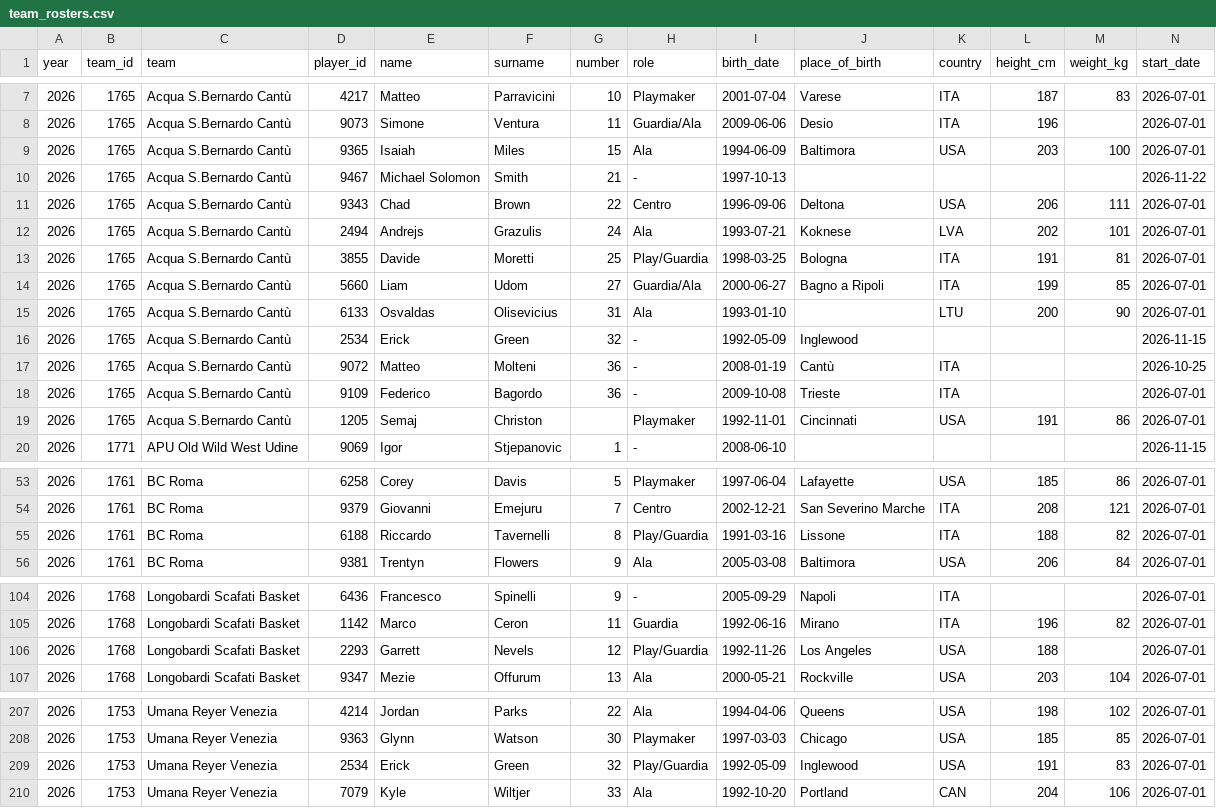
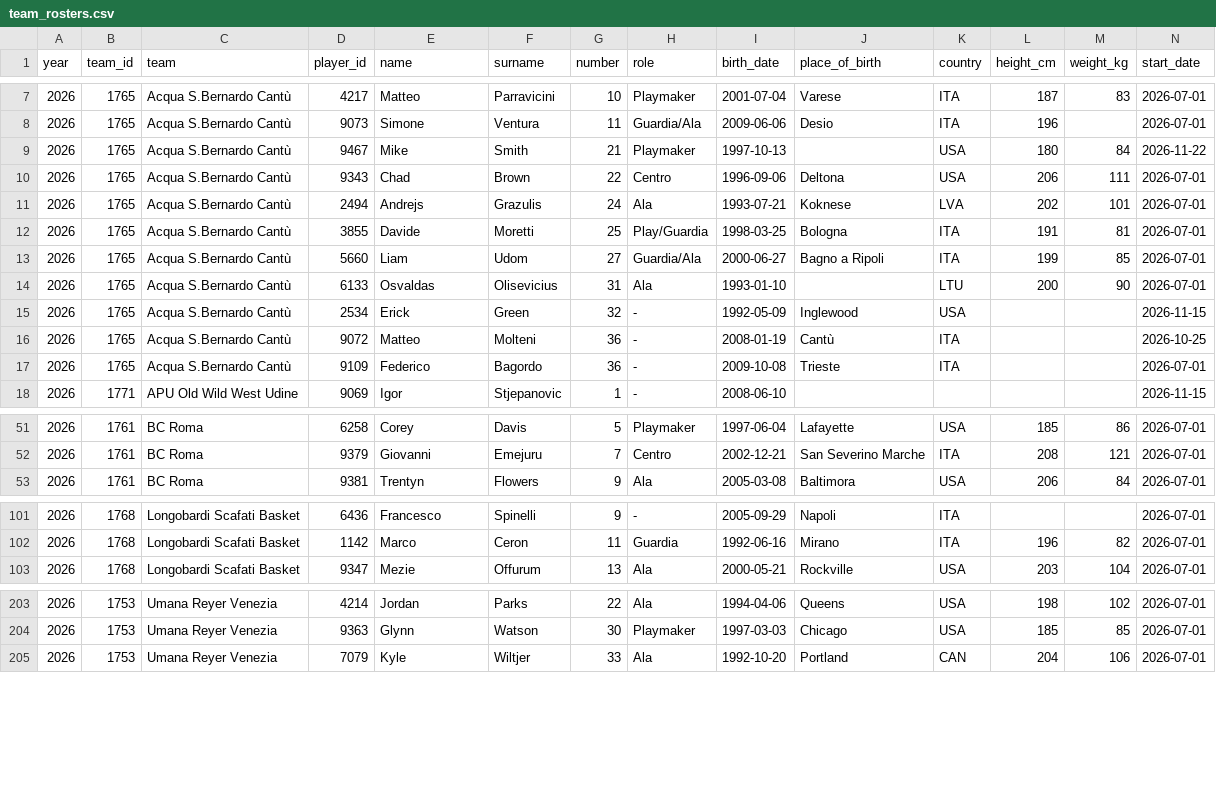
Before and after one commit to martinig94/bc-roma-2627-analysis, a CSV file: data/team_rosters.csv, drawn as a sheet; only a part is shown, gaps mark what is left out; removed rows and columns are numbered as before the commit, all else as after; rows hold the shown columns only; the diff covers the shown part only; the diff names each change by its address in the sheet, - before the commit and + after, or states it on an @@ line.

```diff
--- a/data/team_rosters.csv
+++ b/data/team_rosters.csv
-row 9: 2026 | 1765 | Acqua S.Bernardo Cantù | 9365 | Isaiah | Miles | 15 | Ala | 1994-06-09 | Baltimora | USA | 203 | 100 | 2026-07-01
-E9 (name): Michael Solomon
+E9 (name): Mike
-H9 (role): -
+H9 (role): Playmaker
-K9 (country): (empty)
+K9 (country): USA
-L9 (height_cm): (empty)
+L9 (height_cm): 180
-M9 (weight_kg): (empty)
+M9 (weight_kg): 84
-K15 (country): (empty)
+K15 (country): USA
-row 19: 2026 | 1765 | Acqua S.Bernardo Cantù | 1205 | Semaj | Christon |  | Playmaker | 1992-11-01 | Cincinnati | USA | 191 | 86 | 2026-07-01
-row 55: 2026 | 1761 | BC Roma | 6188 | Riccardo | Tavernelli | 8 | Play/Guardia | 1991-03-16 | Lissone | ITA | 188 | 82 | 2026-07-01
-row 106: 2026 | 1768 | Longobardi Scafati Basket | 2293 | Garrett | Nevels | 12 | Play/Guardia | 1992-11-26 | Los Angeles | USA | 188 |  | 2026-07-01
-row 209: 2026 | 1753 | Umana Reyer Venezia | 2534 | Erick | Green | 32 | Play/Guardia | 1992-05-09 | Inglewood | USA | 191 | 83 | 2026-07-01
```
Also changed, not shown: 3 edited cells elsewhere in this file, 1 other file.
